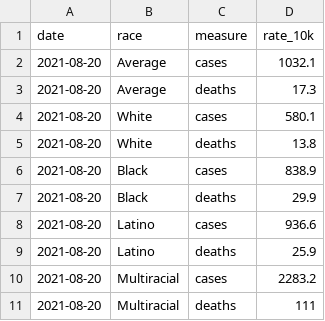
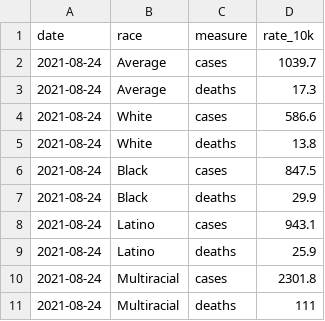
Before and after one commit to CT-Data-Haven/covidpub, a CSV file: input_data/covid_age_adjusted_race.csv, drawn as a sheet.

```diff
--- a/input_data/covid_age_adjusted_race.csv
+++ b/input_data/covid_age_adjusted_race.csv
@@ -1,11 +1,11 @@
 "date","race","measure","rate_10k"
-2021-08-20,"Average","cases",1032.1
-2021-08-20,"Average","deaths",17.3
-2021-08-20,"White","cases",580.1
-2021-08-20,"White","deaths",13.8
-2021-08-20,"Black","cases",838.9
-2021-08-20,"Black","deaths",29.9
-2021-08-20,"Latino","cases",936.6
-2021-08-20,"Latino","deaths",25.9
-2021-08-20,"Multiracial","cases",2283.2
-2021-08-20,"Multiracial","deaths",111
+2021-08-24,"Average","cases",1039.7
+2021-08-24,"Average","deaths",17.3
+2021-08-24,"White","cases",586.6
+2021-08-24,"White","deaths",13.8
+2021-08-24,"Black","cases",847.5
+2021-08-24,"Black","deaths",29.9
+2021-08-24,"Latino","cases",943.1
+2021-08-24,"Latino","deaths",25.9
+2021-08-24,"Multiracial","cases",2301.8
+2021-08-24,"Multiracial","deaths",111
```
Also changed, not shown: input_data/covid_county.csv, input_data/covid_tests.csv, 1 other file.
